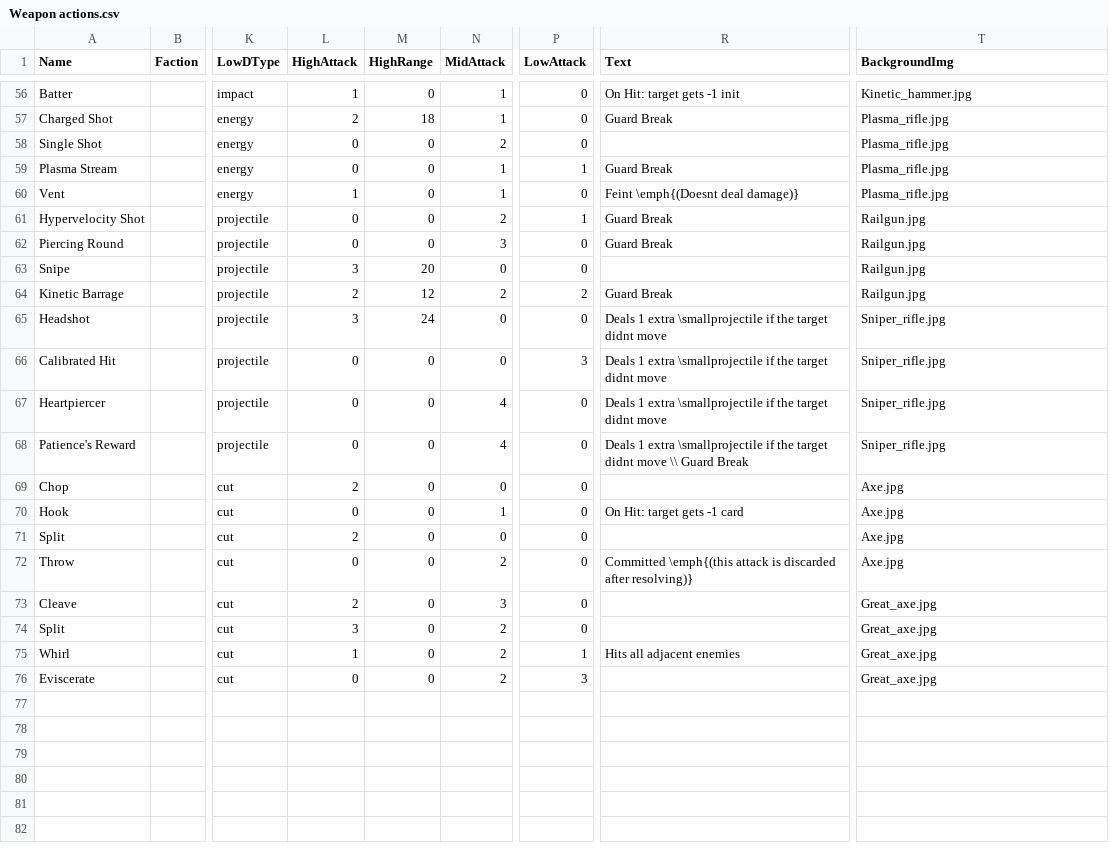
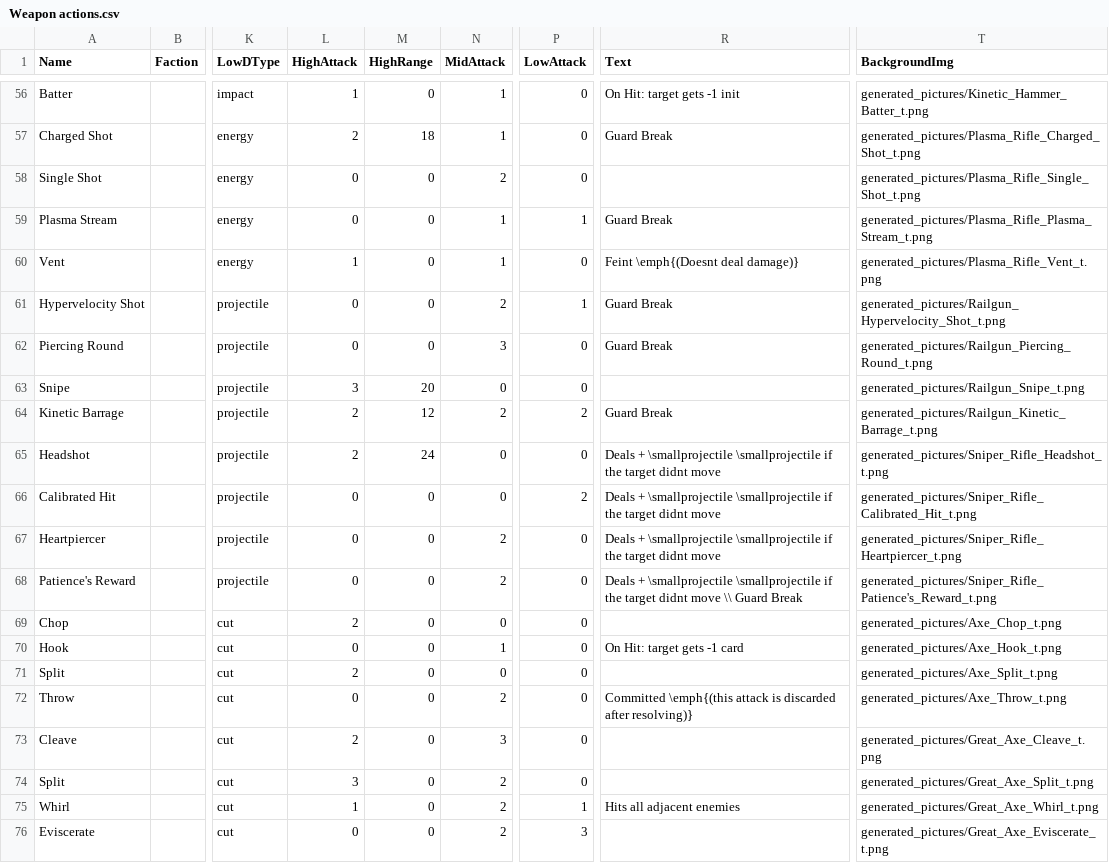
Before and after one commit to thesilencelies/mobileSuitGame, a CSV file: Weapon actions.csv, drawn as a sheet; only a part is shown, gaps mark what is left out; the diff covers the shown part only; the diff names each change by its address in the sheet, - before the commit and + after, or states it on an @@ line.

```diff
--- a/Weapon actions.csv
+++ b/Weapon actions.csv
-T56 (BackgroundImg): Kinetic_hammer.jpg
+T56 (BackgroundImg): generated_pictures/Kinetic_Hammer_Batter_t.png
-T57 (BackgroundImg): Plasma_rifle.jpg
+T57 (BackgroundImg): generated_pictures/Plasma_Rifle_Charged_Shot_t.png
-T58 (BackgroundImg): Plasma_rifle.jpg
+T58 (BackgroundImg): generated_pictures/Plasma_Rifle_Single_Shot_t.png
-T59 (BackgroundImg): Plasma_rifle.jpg
+T59 (BackgroundImg): generated_pictures/Plasma_Rifle_Plasma_Stream_t.png
-T60 (BackgroundImg): Plasma_rifle.jpg
+T60 (BackgroundImg): generated_pictures/Plasma_Rifle_Vent_t.png
-T61 (BackgroundImg): Railgun.jpg
+T61 (BackgroundImg): generated_pictures/Railgun_Hypervelocity_Shot_t.png
-T62 (BackgroundImg): Railgun.jpg
+T62 (BackgroundImg): generated_pictures/Railgun_Piercing_Round_t.png
-T63 (BackgroundImg): Railgun.jpg
+T63 (BackgroundImg): generated_pictures/Railgun_Snipe_t.png
-T64 (BackgroundImg): Railgun.jpg
+T64 (BackgroundImg): generated_pictures/Railgun_Kinetic_Barrage_t.png
-L65 (HighAttack): 3
+L65 (HighAttack): 2
-R65:R67 (Text): Deals 1 extra \smallprojectile if…
+R65:R67 (Text): Deals + \smallprojectile \smallprojectile if…
-T65 (BackgroundImg): Sniper_rifle.jpg
+T65 (BackgroundImg): generated_pictures/Sniper_Rifle_Headshot_t.png
-P66 (LowAttack): 3
+P66 (LowAttack): 2
-T66 (BackgroundImg): Sniper_rifle.jpg
+T66 (BackgroundImg): generated_pictures/Sniper_Rifle_Calibrated_Hit_t.png
-N67:N68 (MidAttack): 4
+N67:N68 (MidAttack): 2
-T67 (BackgroundImg): Sniper_rifle.jpg
+T67 (BackgroundImg): generated_pictures/Sniper_Rifle_Heartpiercer_t.png
-R68 (Text): Deals 1 extra \smallprojectile if…
+R68 (Text): Deals + \smallprojectile \smallprojectile if…
-T68 (BackgroundImg): Sniper_rifle.jpg
+T68 (BackgroundImg): generated_pictures/Sniper_Rifle_Patience's_Reward_t.png
-T69 (BackgroundImg): Axe.jpg
+T69 (BackgroundImg): generated_pictures/Axe_Chop_t.png
-T70 (BackgroundImg): Axe.jpg
+T70 (BackgroundImg): generated_pictures/Axe_Hook_t.png
-T71 (BackgroundImg): Axe.jpg
+T71 (BackgroundImg): generated_pictures/Axe_Split_t.png
-T72 (BackgroundImg): Axe.jpg
+T72 (BackgroundImg): generated_pictures/Axe_Throw_t.png
-T73 (BackgroundImg): Great_axe.jpg
+T73 (BackgroundImg): generated_pictures/Great_Axe_Cleave_t.png
-T74 (BackgroundImg): Great_axe.jpg
+T74 (BackgroundImg): generated_pictures/Great_Axe_Split_t.png
-T75 (BackgroundImg): Great_axe.jpg
+T75 (BackgroundImg): generated_pictures/Great_Axe_Whirl_t.png
-T76 (BackgroundImg): Great_axe.jpg
+T76 (BackgroundImg): generated_pictures/Great_Axe_Eviscerate_t.png
```
Also changed, not shown: 54 edited cells elsewhere in this file, 6 other files.
